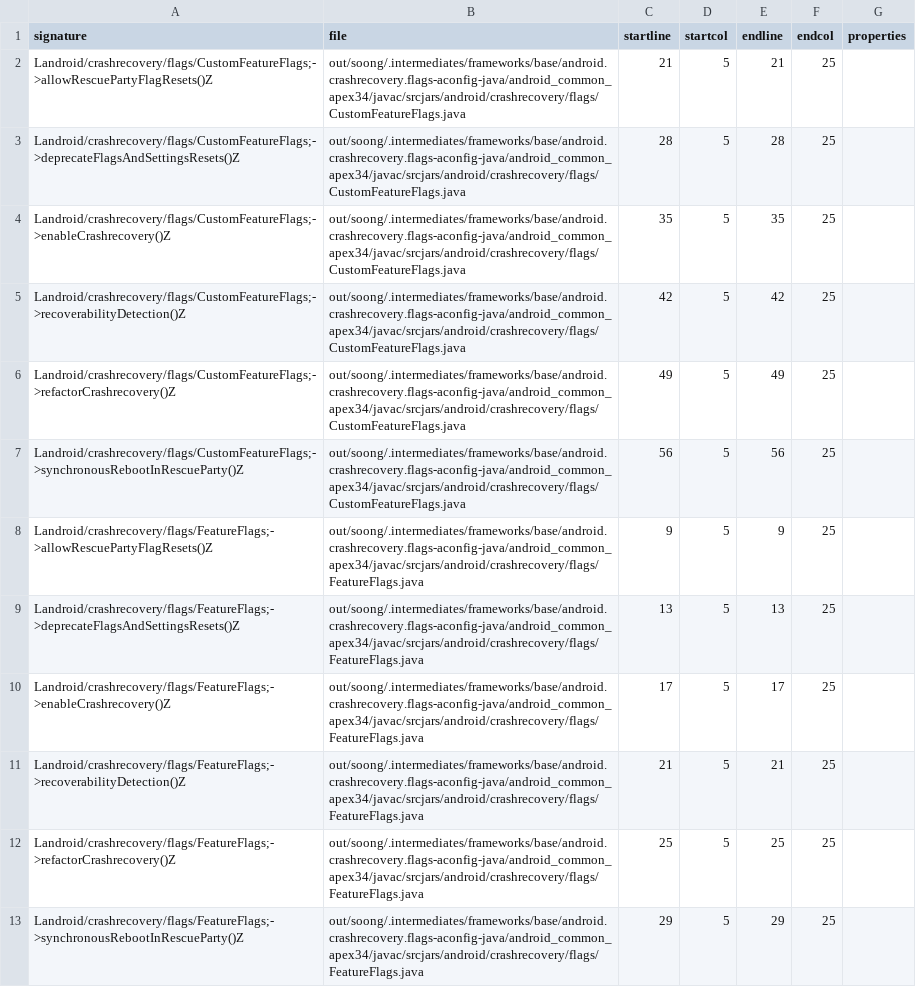
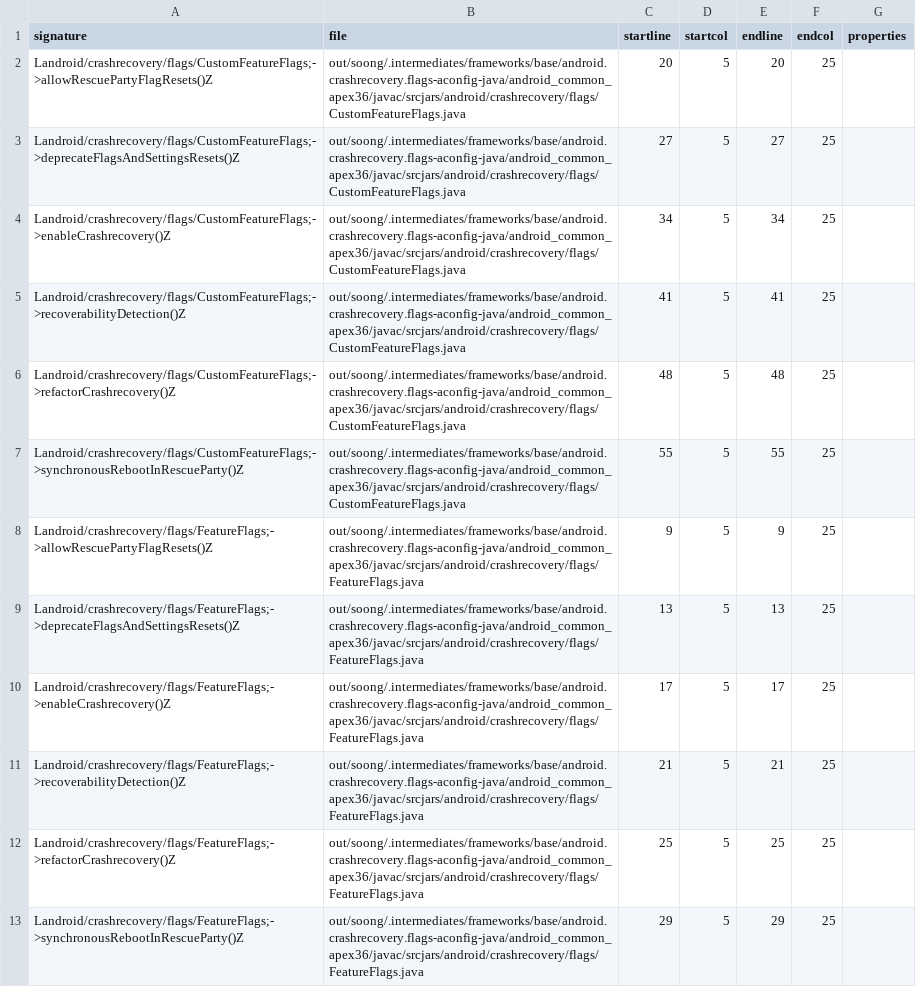
Before and after one commit to CodeLinaro-mirror/la_platform_prebuilts_module_sdk_CrashRecovery, a CSV file: current/hiddenapi/index.csv, drawn as a sheet; only a part is shown; the diff covers the shown part only; the diff names each change by its address in the sheet, - before the commit and + after, or states it on an @@ line.

Commit message:
Update CrashRecovery SDK to train 13166955
Compatible module: CrashRecoveryPrebuilt
Package: com.google.android.crashrecovery
Version: 360110000
Package: com.google.android.go.crashrecovery
Version: 360110000

Bug: 396691732
Change-Id: I47fba885042ec7ba1a8a8b6ad62865edbf3a0f18

```diff
--- a/current/hiddenapi/index.csv
+++ b/current/hiddenapi/index.csv
-B2:B7 (file): out/soong/.intermediates/frameworks/base/android.crashrecovery.flags-aconfig-java/android_common_apex34/javac/srcjars/android/crashrecovery/flags/CustomFeatureFlags.java
+B2:B7 (file): out/soong/.intermediates/frameworks/base/android.crashrecovery.flags-aconfig-java/android_common_apex36/javac/srcjars/android/crashrecovery/flags/CustomFeatureFlags.java
-C2 (startline): 21
+C2 (startline): 20
-E2 (endline): 21
+E2 (endline): 20
-C3 (startline): 28
+C3 (startline): 27
-E3 (endline): 28
+E3 (endline): 27
-C4 (startline): 35
+C4 (startline): 34
-E4 (endline): 35
+E4 (endline): 34
-C5 (startline): 42
+C5 (startline): 41
-E5 (endline): 42
+E5 (endline): 41
-C6 (startline): 49
+C6 (startline): 48
-E6 (endline): 49
+E6 (endline): 48
-C7 (startline): 56
+C7 (startline): 55
-E7 (endline): 56
+E7 (endline): 55
-B8:B13 (file): out/soong/.intermediates/frameworks/base/android.crashrecovery.flags-aconfig-java/android_common_apex34/javac/srcjars/android/crashrecovery/flags/FeatureFlags.java
+B8:B13 (file): out/soong/.intermediates/frameworks/base/android.crashrecovery.flags-aconfig-java/android_common_apex36/javac/srcjars/android/crashrecovery/flags/FeatureFlags.java
```
Also changed, not shown: 24 edited cells elsewhere in this file, 1 other file.
